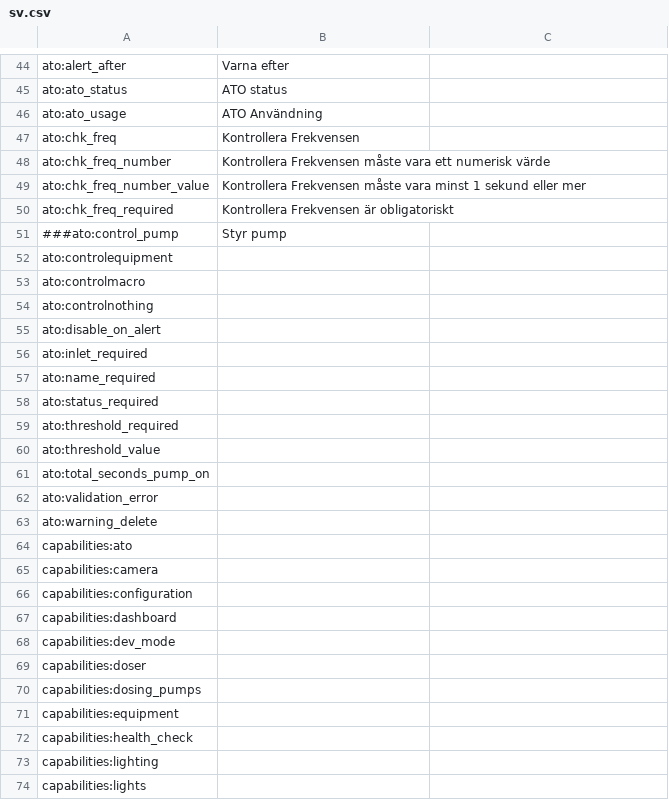
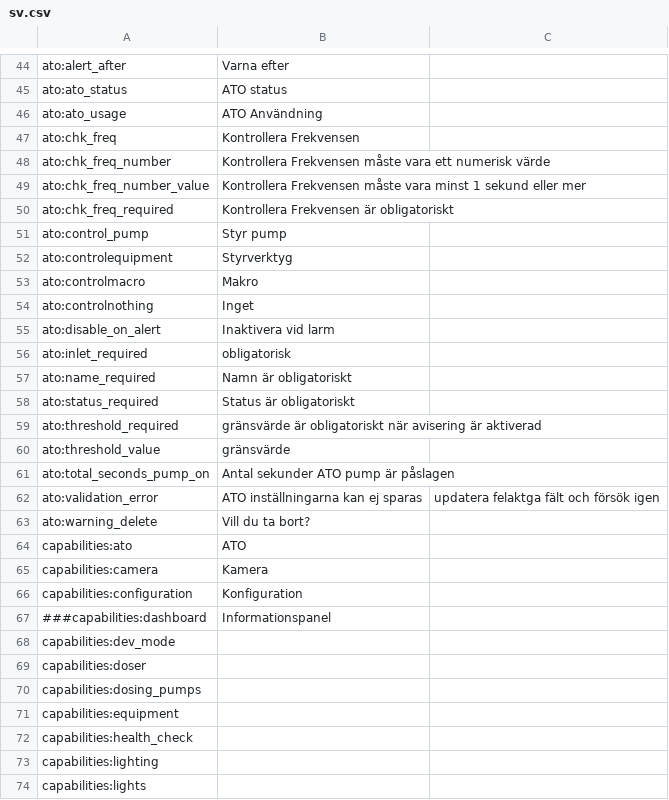
Before and after one commit to skopet/reef-pi, a CSV file: front-end/assets/translations/sv.csv, drawn as a sheet; only a part is shown, gaps mark what is left out.

Commit message:
added more translations

```diff
--- a/front-end/assets/translations/sv.csv
+++ b/front-end/assets/translations/sv.csv
@@ -50,19 +50,19 @@ ato:chk_freq_number_value,Kontrollera Frekvensen måste vara minst 1 sekund elle
 ato:chk_freq_required,Kontrollera Frekvensen är obligatoriskt
-###ato:control_pump,Styr pump
-ato:controlequipment,
-ato:controlmacro,
-ato:controlnothing,
-ato:disable_on_alert,
-ato:inlet_required,
-ato:name_required,
-ato:status_required,
-ato:threshold_required,
-ato:threshold_value,
-ato:total_seconds_pump_on,
-ato:validation_error,
-ato:warning_delete,
-capabilities:ato,
-capabilities:camera,
-capabilities:configuration,
-capabilities:dashboard,
+ato:control_pump,Styr pump
+ato:controlequipment,Styrverktyg
+ato:controlmacro,Makro
+ato:controlnothing,Inget
+ato:disable_on_alert,Inaktivera vid larm
+ato:inlet_required,obligatorisk
+ato:name_required,Namn är obligatoriskt
+ato:status_required,Status är obligatoriskt
+ato:threshold_required,gränsvärde är obligatoriskt när avisering är aktiverad
+ato:threshold_value,gränsvärde
+ato:total_seconds_pump_on,Antal sekunder ATO pump är påslagen
+ato:validation_error,ATO inställningarna kan ej sparas, updatera felaktga fält och försök igen
+ato:warning_delete,Vill du ta bort?
+capabilities:ato,ATO
+capabilities:camera,Kamera
+capabilities:configuration,Konfiguration
+###capabilities:dashboard,Informationspanel
 capabilities:dev_mode,
```
